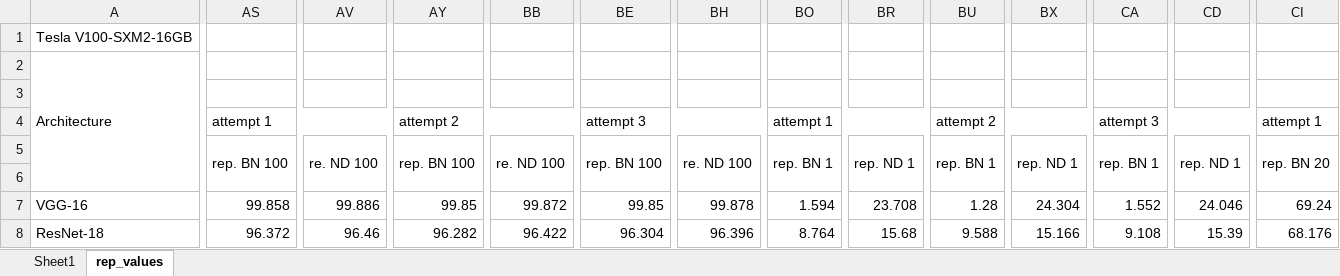
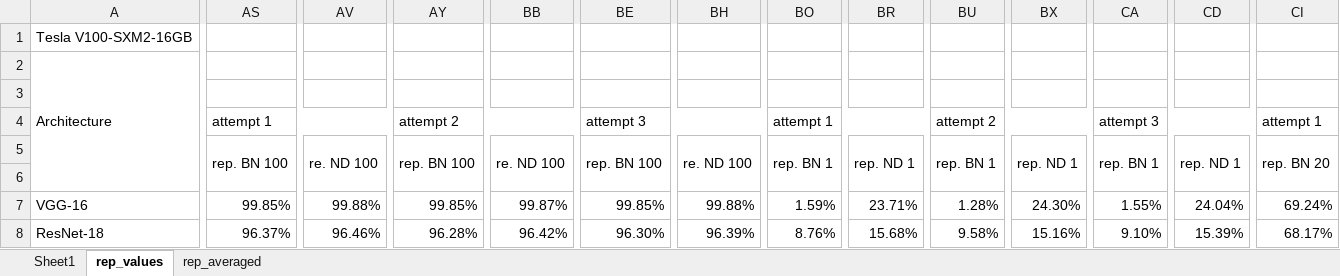
Before and after one commit to jsta/rep-network-deconvolution, an Excel workbook: results/rep_values.xlsx, sheet rep_values, drawn as a sheet; only a part is shown, gaps mark what is left out; values as stored, in another font and other column widths than the file's, no cell formats; conditional formats not drawn; the diff covers the shown part only; the diff names each change by its address in the sheet, - before the commit and + after, or states it on an @@ line.

Commit message:
rep_values.xlsx updated - average values added for each 3 attempts

```diff
--- a/results/rep_values.xlsx (sheet rep_values)
+++ b/results/rep_values.xlsx (sheet rep_values)
+sheet tab: rep_averaged
-AS7: 99.858
+AS7: 99.85%
-AV7: 99.886
+AV7: 99.88%
-AY7: 99.85
+AY7: 99.85%
-BB7: 99.872
+BB7: 99.87%
-BE7: 99.85
+BE7: 99.85%
-BH7: 99.878
+BH7: 99.88%
-BO7: 1.594
+BO7: 1.59%
-BR7: 23.708
+BR7: 23.71%
-BU7: 1.28
+BU7: 1.28%
-BX7: 24.304
+BX7: 24.30%
-CA7: 1.552
+CA7: 1.55%
-CD7: 24.046
+CD7: 24.04%
-CI7: 69.24
+CI7: 69.24%
-AS8: 96.372
+AS8: 96.37%
-AV8: 96.46
+AV8: 96.46%
-AY8: 96.282
+AY8: 96.28%
-BB8: 96.422
+BB8: 96.42%
-BE8: 96.304
+BE8: 96.30%
-BH8: 96.396
+BH8: 96.39%
-BO8: 8.764
+BO8: 8.76%
-BR8: 15.68
+BR8: 15.68%
-BU8: 9.588
+BU8: 9.58%
-BX8: 15.166
+BX8: 15.16%
-CA8: 9.108
+CA8: 9.10%
-CD8: 15.39
+CD8: 15.39%
-CI8: 68.176
+CI8: 68.17%
```
Also changed, not shown: 10 added rows, 9 removed rows, 235 edited cells and merged cells elsewhere in this sheet, cell formats.
